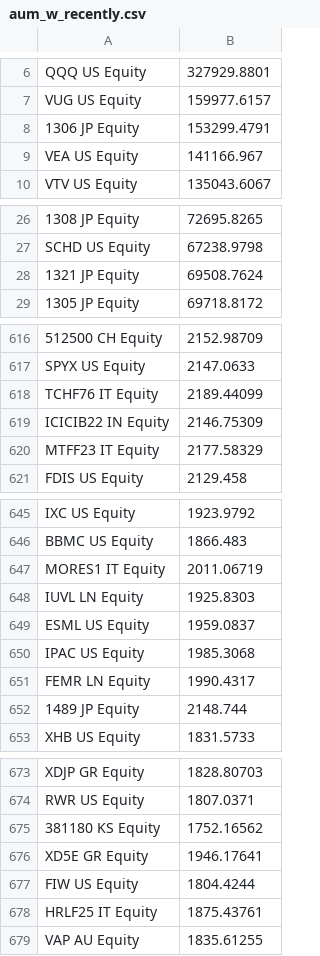
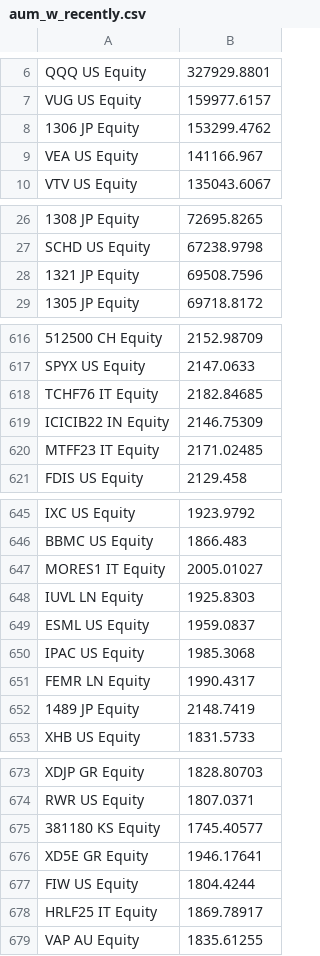
Before and after one commit to quantddubi/dashboard_etf, a CSV file: aum_w_recently.csv, drawn as a sheet; only a part is shown, gaps mark what is left out; the diff covers the shown part only; the diff names each change by its address in the sheet, - before the commit and + after, or states it on an @@ line.

```diff
--- a/aum_w_recently.csv
+++ b/aum_w_recently.csv
-B8: 153299.4791
+B8: 153299.4762
-B28: 69508.7624
+B28: 69508.7596
-B618: 2189.44099
+B618: 2182.84685
-B620: 2177.58329
+B620: 2171.02485
-B647: 2011.06719
+B647: 2005.01027
-B652: 2148.744
+B652: 2148.7419
-B675: 1752.16562
+B675: 1745.40577
-B678: 1875.43761
+B678: 1869.78917
```
Also changed, not shown: 23 edited cells elsewhere in this file, asset_ff,aum.csv, data.csv, 13 other files.
